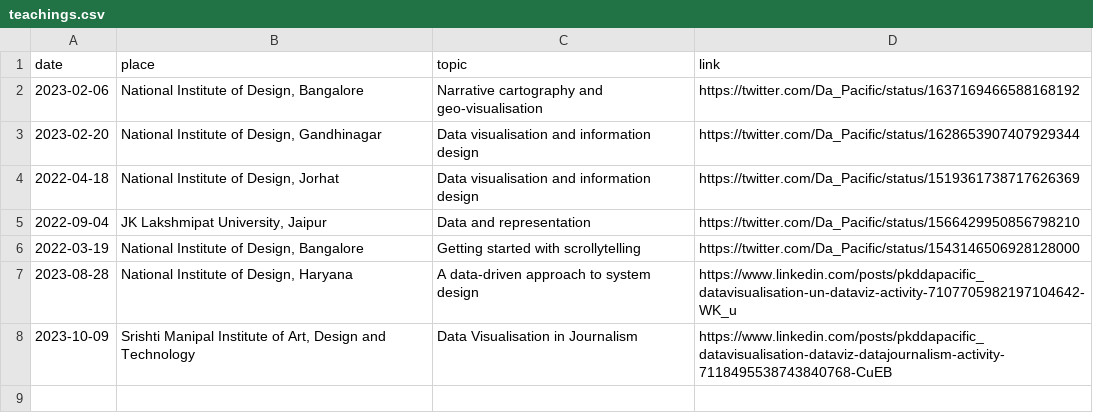
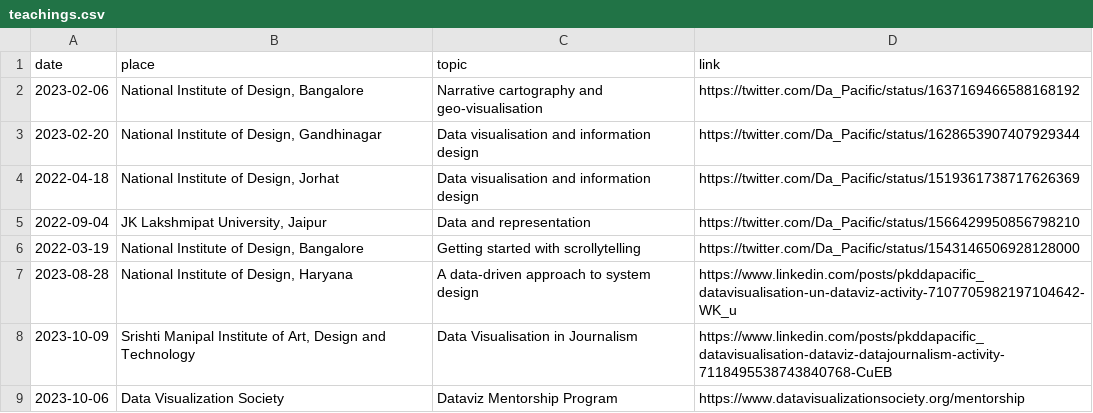
Before and after one commit to pkd2512/pkd2512.github.io, a CSV file: src/contents/data/teachings.csv, drawn as a sheet; the diff names each change by its address in the sheet, - before the commit and + after, or states it on an @@ line.

```diff
--- a/src/contents/data/teachings.csv
+++ b/src/contents/data/teachings.csv
+row 9: 2023-10-06 | Data Visualization Society | Dataviz Mentorship Program | https://www.datavisualizationsociety.org/mentorship
```
Also changed, not shown: 7 other files.
